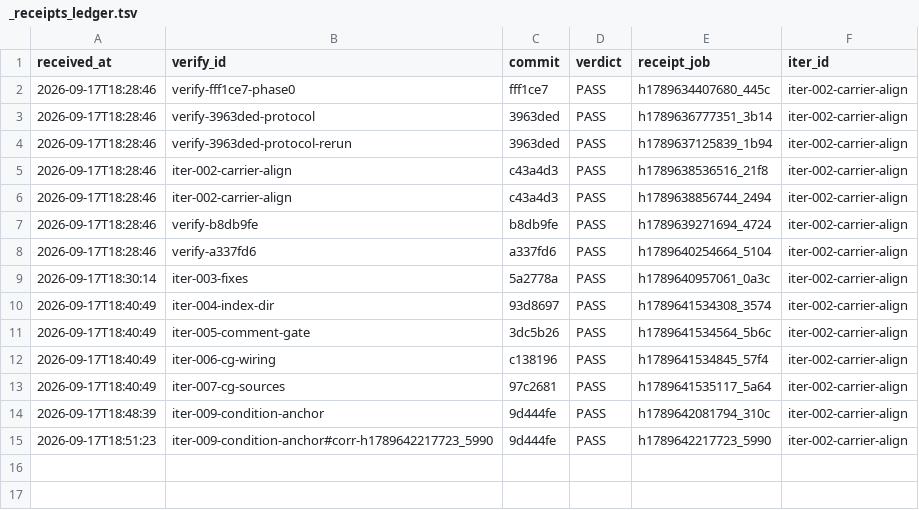
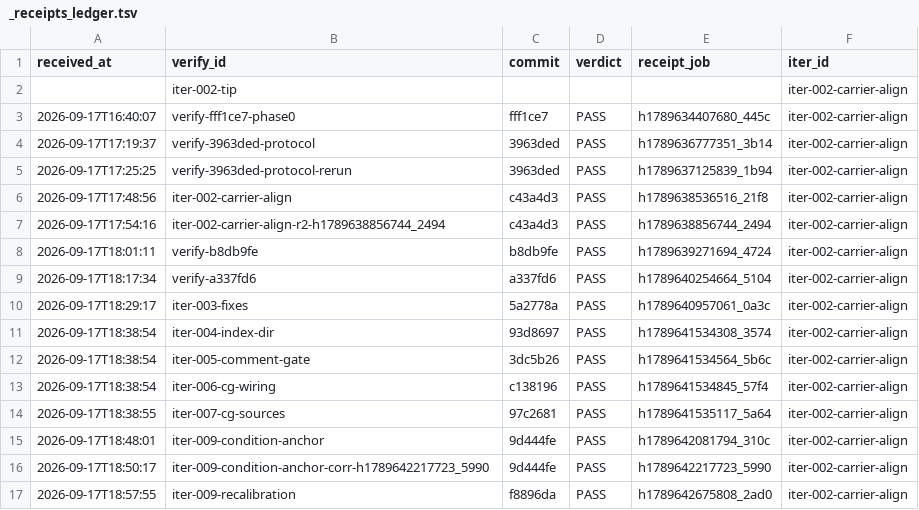
Before and after one commit to FuRongJun-1999/dsh-memory, a TSV file: hive/interop/_receipts_ledger.tsv, drawn as a sheet.

Commit message:
interop: 判据面冻结确认（99 / 06623b506bd29575）+ 入账 v2（更正/追加件并存·台账全量派生）

```diff
--- a/hive/interop/_receipts_ledger.tsv
+++ b/hive/interop/_receipts_ledger.tsv
@@ -1,15 +1,17 @@
 received_at	verify_id	commit	verdict	receipt_job	iter_id
-2026-09-17T18:28:46	verify-fff1ce7-phase0	fff1ce7	PASS	h1789634407680_445c	iter-002-carrier-align
-2026-09-17T18:28:46	verify-3963ded-protocol	3963ded	PASS	h1789636777351_3b14	iter-002-carrier-align
-2026-09-17T18:28:46	verify-3963ded-protocol-rerun	3963ded	PASS	h1789637125839_1b94	iter-002-carrier-align
-2026-09-17T18:28:46	iter-002-carrier-align	c43a4d3	PASS	h1789638536516_21f8	iter-002-carrier-align
-2026-09-17T18:28:46	iter-002-carrier-align	c43a4d3	PASS	h1789638856744_2494	iter-002-carrier-align
-2026-09-17T18:28:46	verify-b8db9fe	b8db9fe	PASS	h1789639271694_4724	iter-002-carrier-align
-2026-09-17T18:28:46	verify-a337fd6	a337fd6	PASS	h1789640254664_5104	iter-002-carrier-align
-2026-09-17T18:30:14	iter-003-fixes	5a2778a	PASS	h1789640957061_0a3c	iter-002-carrier-align
-2026-09-17T18:40:49	iter-004-index-dir	93d8697	PASS	h1789641534308_3574	iter-002-carrier-align
-2026-09-17T18:40:49	iter-005-comment-gate	3dc5b26	PASS	h1789641534564_5b6c	iter-002-carrier-align
-2026-09-17T18:40:49	iter-006-cg-wiring	c138196	PASS	h1789641534845_57f4	iter-002-carrier-align
-2026-09-17T18:40:49	iter-007-cg-sources	97c2681	PASS	h1789641535117_5a64	iter-002-carrier-align
-2026-09-17T18:48:39	iter-009-condition-anchor	9d444fe	PASS	h1789642081794_310c	iter-002-carrier-align
-2026-09-17T18:51:23	iter-009-condition-anchor#corr-h1789642217723_5990	9d444fe	PASS	h1789642217723_5990	iter-002-carrier-align
+	iter-002-tip				iter-002-carrier-align
+2026-09-17T16:40:07	verify-fff1ce7-phase0	fff1ce7	PASS	h1789634407680_445c	iter-002-carrier-align
+2026-09-17T17:19:37	verify-3963ded-protocol	3963ded	PASS	h1789636777351_3b14	iter-002-carrier-align
+2026-09-17T17:25:25	verify-3963ded-protocol-rerun	3963ded	PASS	h1789637125839_1b94	iter-002-carrier-align
+2026-09-17T17:48:56	iter-002-carrier-align	c43a4d3	PASS	h1789638536516_21f8	iter-002-carrier-align
+2026-09-17T17:54:16	iter-002-carrier-align-r2-h1789638856744_2494	c43a4d3	PASS	h1789638856744_2494	iter-002-carrier-align
+2026-09-17T18:01:11	verify-b8db9fe	b8db9fe	PASS	h1789639271694_4724	iter-002-carrier-align
+2026-09-17T18:17:34	verify-a337fd6	a337fd6	PASS	h1789640254664_5104	iter-002-carrier-align
+2026-09-17T18:29:17	iter-003-fixes	5a2778a	PASS	h1789640957061_0a3c	iter-002-carrier-align
+2026-09-17T18:38:54	iter-004-index-dir	93d8697	PASS	h1789641534308_3574	iter-002-carrier-align
+2026-09-17T18:38:54	iter-005-comment-gate	3dc5b26	PASS	h1789641534564_5b6c	iter-002-carrier-align
+2026-09-17T18:38:54	iter-006-cg-wiring	c138196	PASS	h1789641534845_57f4	iter-002-carrier-align
+2026-09-17T18:38:55	iter-007-cg-sources	97c2681	PASS	h1789641535117_5a64	iter-002-carrier-align
+2026-09-17T18:48:01	iter-009-condition-anchor	9d444fe	PASS	h1789642081794_310c	iter-002-carrier-align
+2026-09-17T18:50:17	iter-009-condition-anchor-corr-h1789642217723_5990	9d444fe	PASS	h1789642217723_5990	iter-002-carrier-align
+2026-09-17T18:57:55	iter-009-recalibration	f8896da	PASS	h1789642675808_2ad0	iter-002-carrier-align
```
Also changed, not shown: 4 other files.
